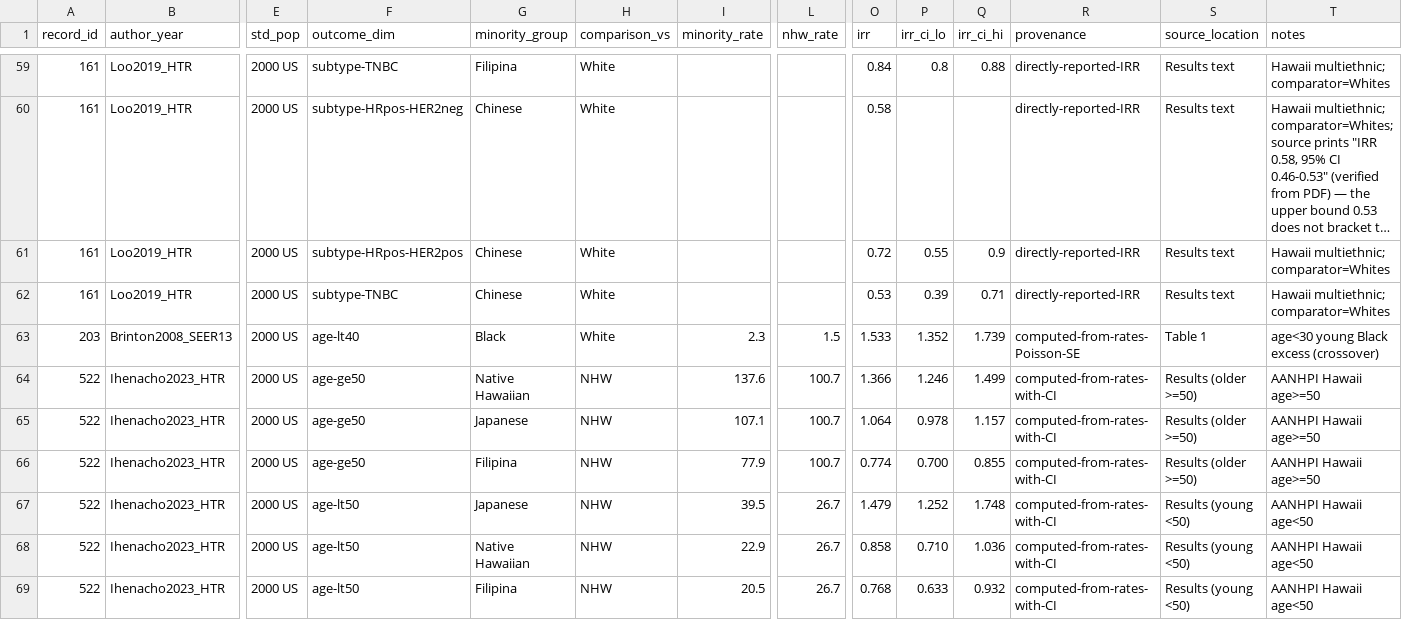
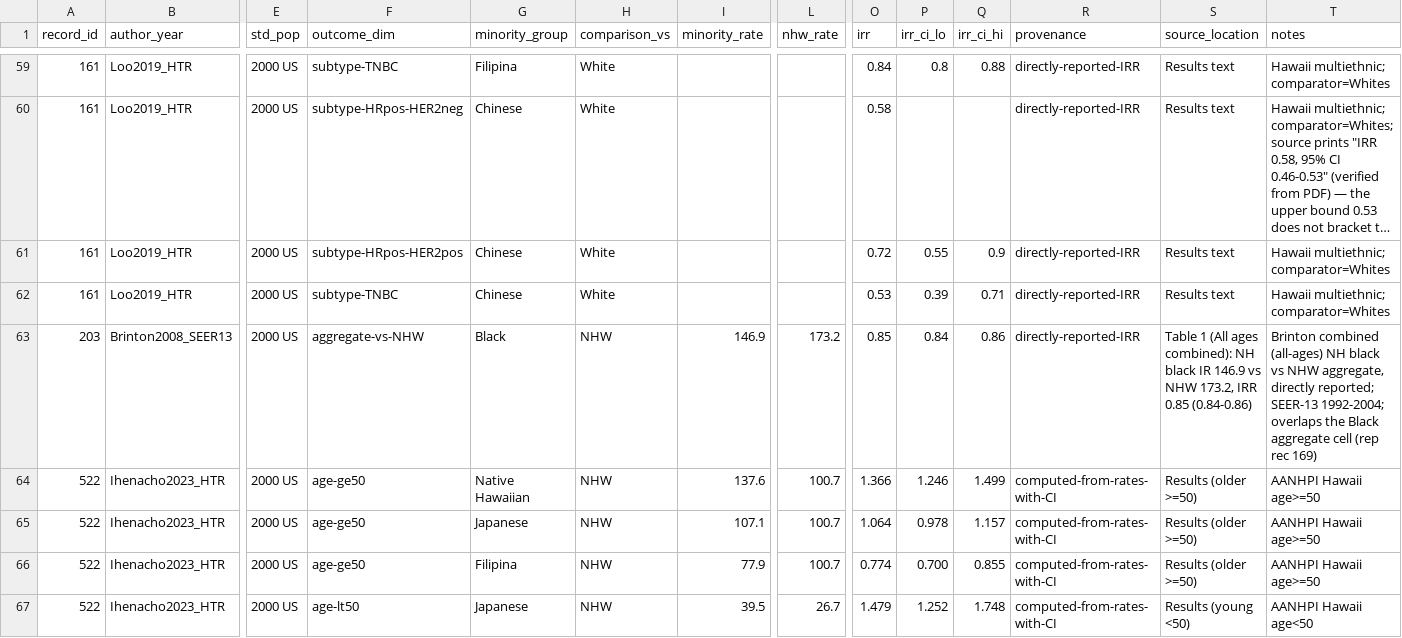
Before and after one commit to p16791918-lab/Meta, a CSV file: meta_agents/search_v2/breast_extraction.csv, drawn as a sheet; only a part is shown, gaps mark what is left out; the shorter side is filled out with more unchanged rows; long unchanged cells end in …; the diff covers the shown part only; the diff names each change by its address in the sheet, - before the commit and + after, or states it on an @@ line.

```diff
--- a/meta_agents/search_v2/breast_extraction.csv
+++ b/meta_agents/search_v2/breast_extraction.csv
-F63 (outcome_dim): age-lt40
+F63 (outcome_dim): aggregate-vs-NHW
-H63 (comparison_vs): White
+H63 (comparison_vs): NHW
-I63 (minority_rate): 2.3
+I63 (minority_rate): 146.9
-L63 (nhw_rate): 1.5
+L63 (nhw_rate): 173.2
-O63 (irr): 1.533
+O63 (irr): 0.85
-P63 (irr_ci_lo): 1.352
+P63 (irr_ci_lo): 0.84
-Q63 (irr_ci_hi): 1.739
+Q63 (irr_ci_hi): 0.86
-R63 (provenance): computed-from-rates-Poisson-SE
+R63 (provenance): directly-reported-IRR
-S63 (source_location): Table 1
+S63 (source_location): Table 1 (All ages combined): NH black IR 146.9 vs NHW 173.2, IRR 0.85 (0.84-0.86)
-T63 (notes): age<30 young Black excess (crossover)
+T63 (notes): Brinton combined (all-ages) NH black vs NHW aggregate, directly reported; SEER-13 1992-2004; overlaps the Black aggregate cell (rep rec 169)
```
Also changed, not shown: 5 edited cells elsewhere in this file, meta_agents/search_v2/TableSA_main_representatives.csv, meta_agents/search_v2/outputs/Sensitivity1_good_rob.csv, 6 other files.
